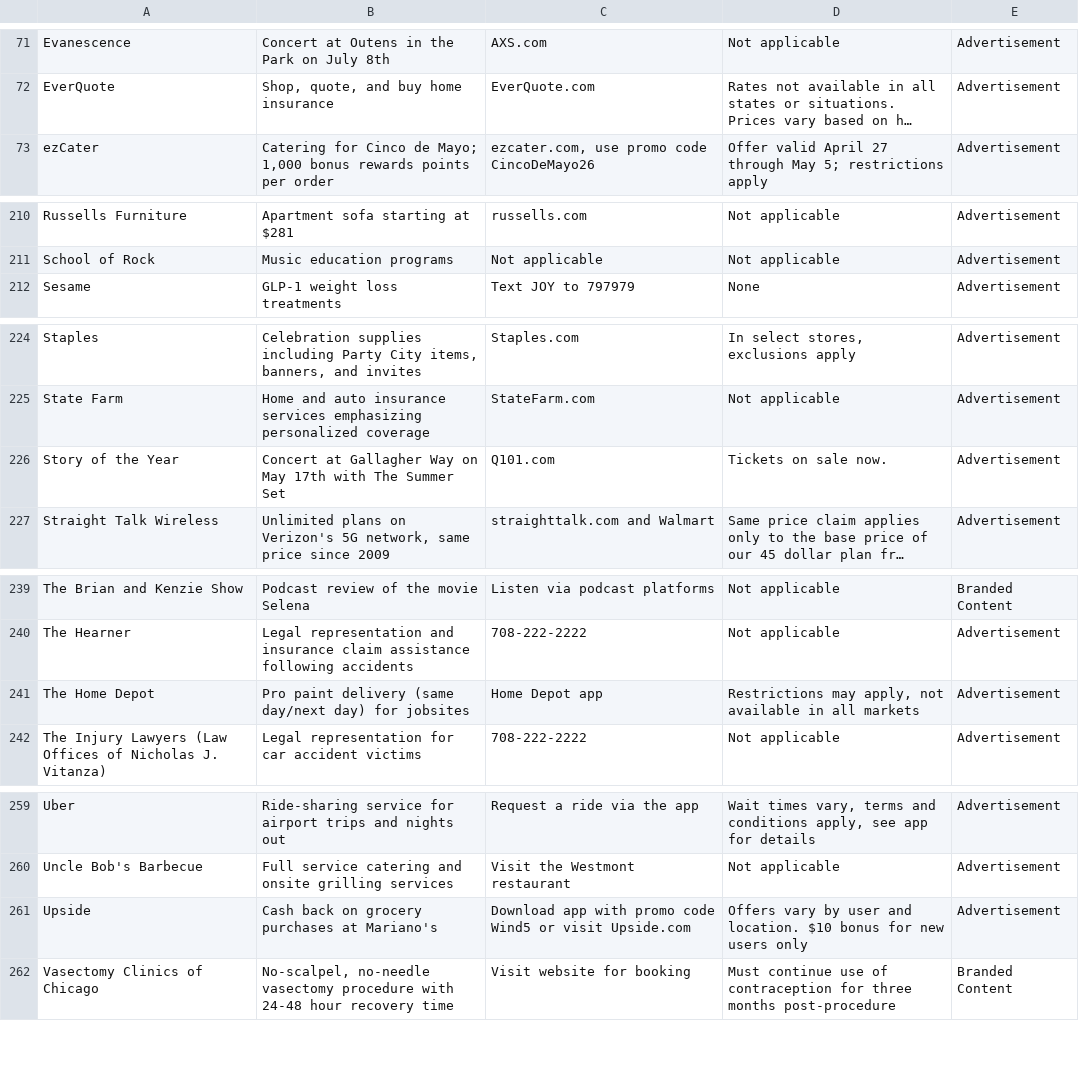
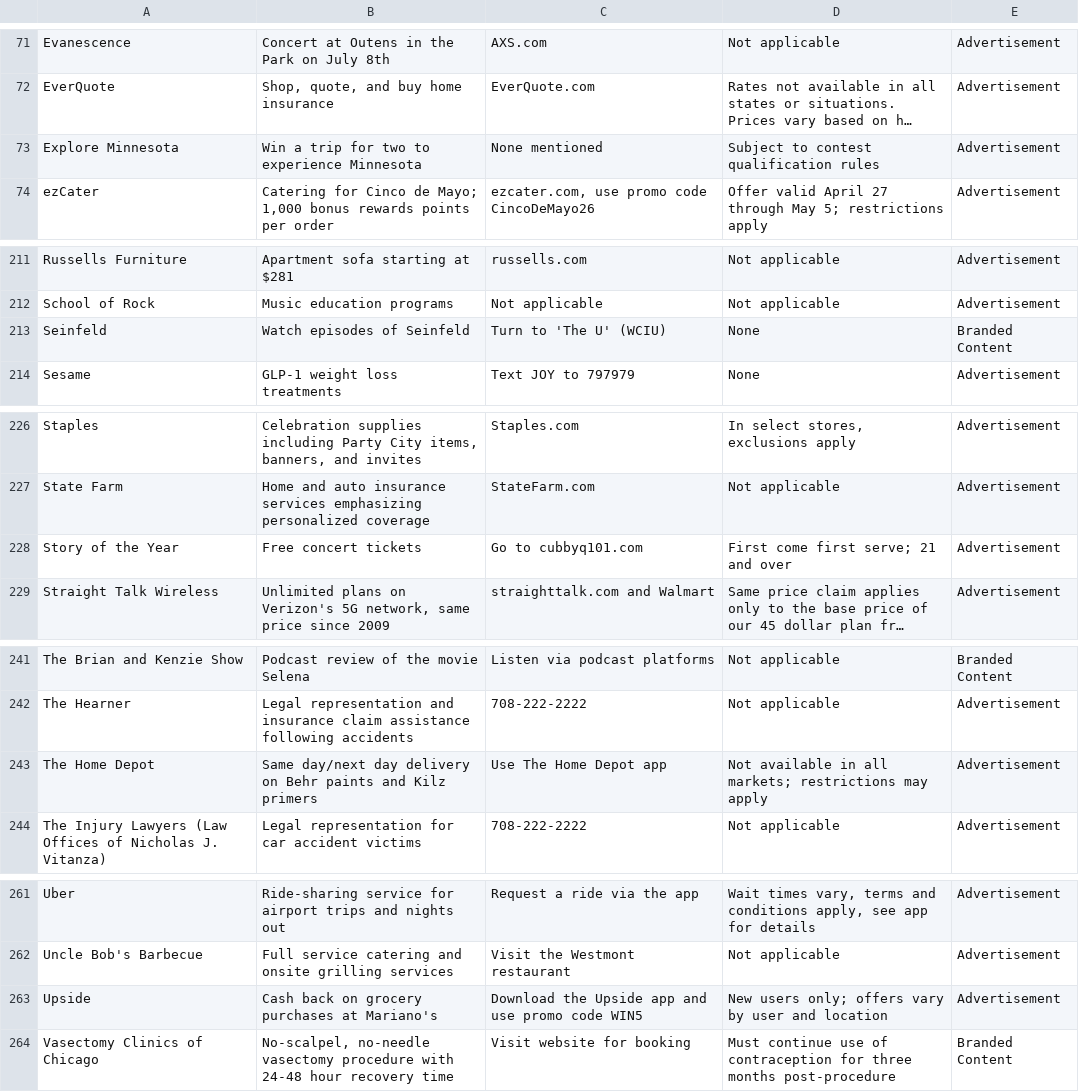
Before and after one commit to MATR-Technologies/ReplayAdsViewer, a CSV file: data.csv, drawn as a sheet; only a part is shown, gaps mark what is left out; long unchanged cells end in …; addresses are those after the commit; the diff names each change by its address in the sheet, - before the commit and + after, or states it on an @@ line.

Commit message:
Auto-update CSV data

```diff
--- a/data.csv
+++ b/data.csv
+row 73: Explore Minnesota | Win a trip for two to experience Minnesota | None mentioned | Subject to contest qualification rules | Advertisement
+row 213: Seinfeld | Watch episodes of Seinfeld | Turn to 'The U' (WCIU) | None | Branded Content
-B228: Concert at Gallagher Way on May 17th with The Summer Set
+B228: Free concert tickets
-C228: Q101.com
+C228: Go to cubbyq101.com
-D228: Tickets on sale now.
+D228: First come first serve; 21 and over
-B243: Pro paint delivery (same day/next day) for jobsites
+B243: Same day/next day delivery on Behr paints and Kilz primers
-C243: Home Depot app
+C243: Use The Home Depot app
-D243: Restrictions may apply, not available in all markets
+D243: Not available in all markets; restrictions may apply
-C263: Download app with promo code Wind5 or visit Upside.com
+C263: Download the Upside app and use promo code WIN5
-D263: Offers vary by user and location. $10 bonus for new users only
+D263: New users only; offers vary by user and location
```
